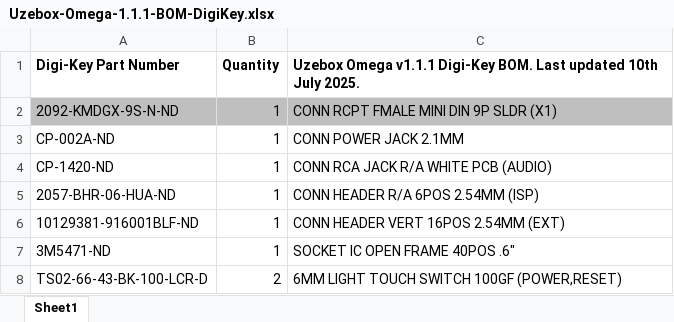
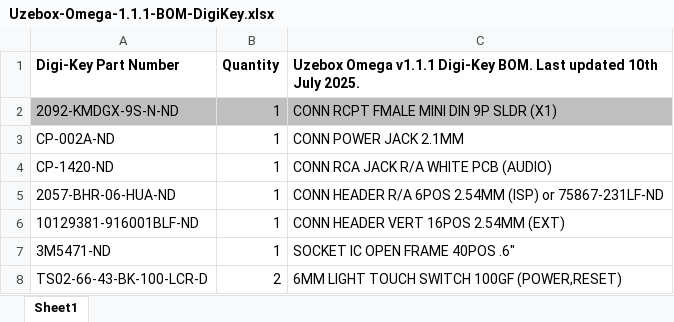
Before and after one commit to danboid/uzebox-omega, an Excel workbook: schematics/Uzebox-Omega/V1.1.1/Uzebox-Omega-1.1.1-BOM-DigiKey.xlsx, sheet Sheet1, drawn as a sheet; only a part is shown; values as stored, in another font and other column widths than the file's, no borders; the diff names each change by its address in the sheet, - before the commit and + after, or states it on an @@ line.

Commit message:
Add alternate part numbers for ISP sockets to both BOMs

```diff
--- a/schematics/Uzebox-Omega/V1.1.1/Uzebox-Omega-1.1.1-BOM-DigiKey.xlsx (sheet Sheet1)
+++ b/schematics/Uzebox-Omega/V1.1.1/Uzebox-Omega-1.1.1-BOM-DigiKey.xlsx (sheet Sheet1)
-C5: CONN HEADER R/A 6POS 2.54MM (ISP)
+C5: CONN HEADER R/A 6POS 2.54MM (ISP) or 75867-231LF-ND
```
Also changed, not shown: schematics/Uzebox-Omega/V1.1.1/Uzebox-Omega-1.1.1-BOM-Farnell.xlsx.
